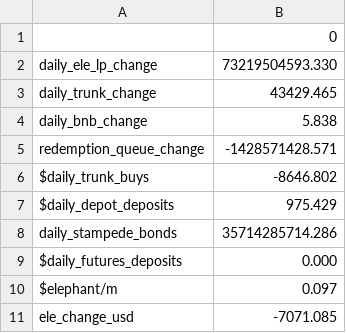
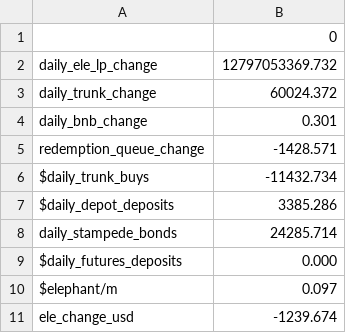
Before and after one commit to webjunk4bill/em-modeler, a CSV file: chain_data/projections.csv, drawn as a sheet.

Commit message:
Update latest Elephant data and projections.

```diff
--- a/chain_data/projections.csv
+++ b/chain_data/projections.csv
@@ -1,11 +1,11 @@
 ,0
-daily_ele_lp_change,73219504593.330
-daily_trunk_change,43429.465
-daily_bnb_change,5.838
-redemption_queue_change,-1428571428.571
-$daily_trunk_buys,-8646.802
-$daily_depot_deposits,975.429
-daily_stampede_bonds,35714285714.286
+daily_ele_lp_change,12797053369.732
+daily_trunk_change,60024.372
+daily_bnb_change,0.301
+redemption_queue_change,-1428.571
+$daily_trunk_buys,-11432.734
+$daily_depot_deposits,3385.286
+daily_stampede_bonds,24285.714
 $daily_futures_deposits,0.000
 $elephant/m,0.097
-ele_change_usd,-7071.085
+ele_change_usd,-1239.674
```
Also changed, not shown: chain_data/trend.csv, 7 other files.
